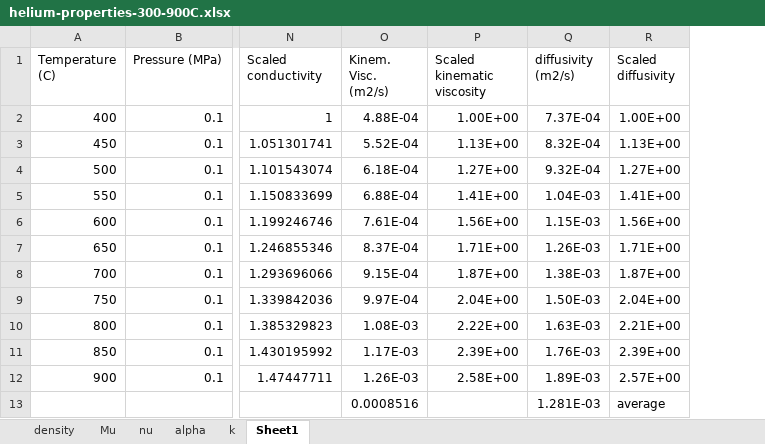
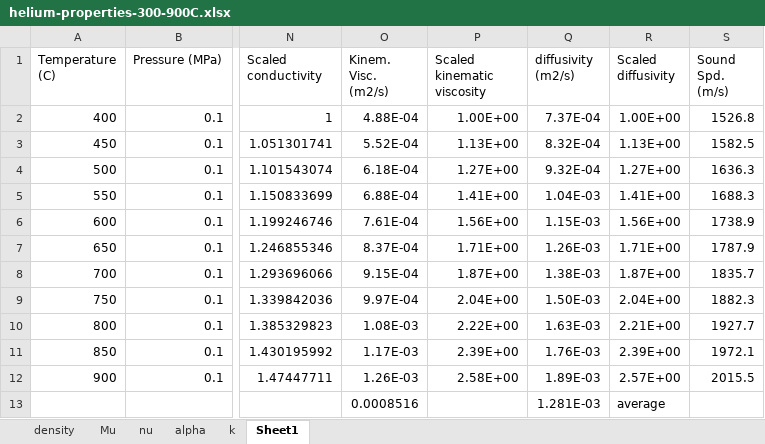
Before and after one commit to jtvanlew/vanlew-ucla-phd-dissertation, an Excel workbook: scripts/helium-properties-300-900C.xlsx, sheet Sheet1, drawn as a sheet; only a part is shown, gaps mark what is left out; values as stored, in another font and other column widths than the file's, no borders; the diff names each change by its address in the sheet, - before the commit and + after, or states it on an @@ line.

```diff
--- a/scripts/helium-properties-300-900C.xlsx (sheet Sheet1)
+++ b/scripts/helium-properties-300-900C.xlsx (sheet Sheet1)
+column S (Sound Spd. (m/s)), rows 2-12: 1526.8 | 1582.5 | 1636.3 | 1688.3 | 1738.9 | 1787.9 | 1835.7 | 1882.3 | 1927.7 | 1972.1 | 2015.5
```
Also changed, not shown: charts or pictures, 13 other files.
